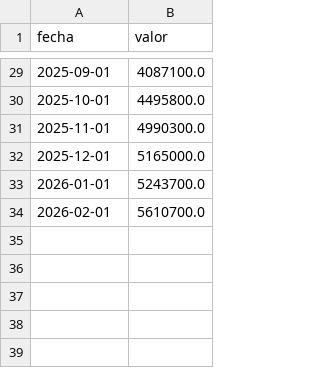
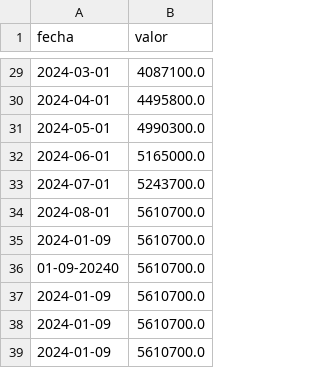
Before and after one commit to josedleonett/PricePredictor, a CSV file: temp/precio_articulo.csv, drawn as a sheet; only a part is shown, gaps mark what is left out; the diff covers the shown part only.

Commit message:
Agregado la correccion automatica de fechas

```diff
--- a/temp/precio_articulo.csv
+++ b/temp/precio_articulo.csv
@@ -29,6 +29,11 @@ fecha;valor
-2025-09-01;4087100.0
-2025-10-01;4495800.0
-2025-11-01;4990300.0
-2025-12-01;5165000.0
-2026-01-01;5243700.0
-2026-02-01;5610700.0
+2024-03-01;4087100.0
+2024-04-01;4495800.0
+2024-05-01;4990300.0
+2024-06-01;5165000.0
+2024-07-01;5243700.0
+2024-08-01;5610700.0
+2024-01-09;5610700.0
+01-09-20240;5610700.0
+2024-01-09;5610700.0
+2024-01-09;5610700.0
+2024-01-09;5610700.0
```
Also changed, not shown: 27 edited cells elsewhere in this file, 1 other file.
